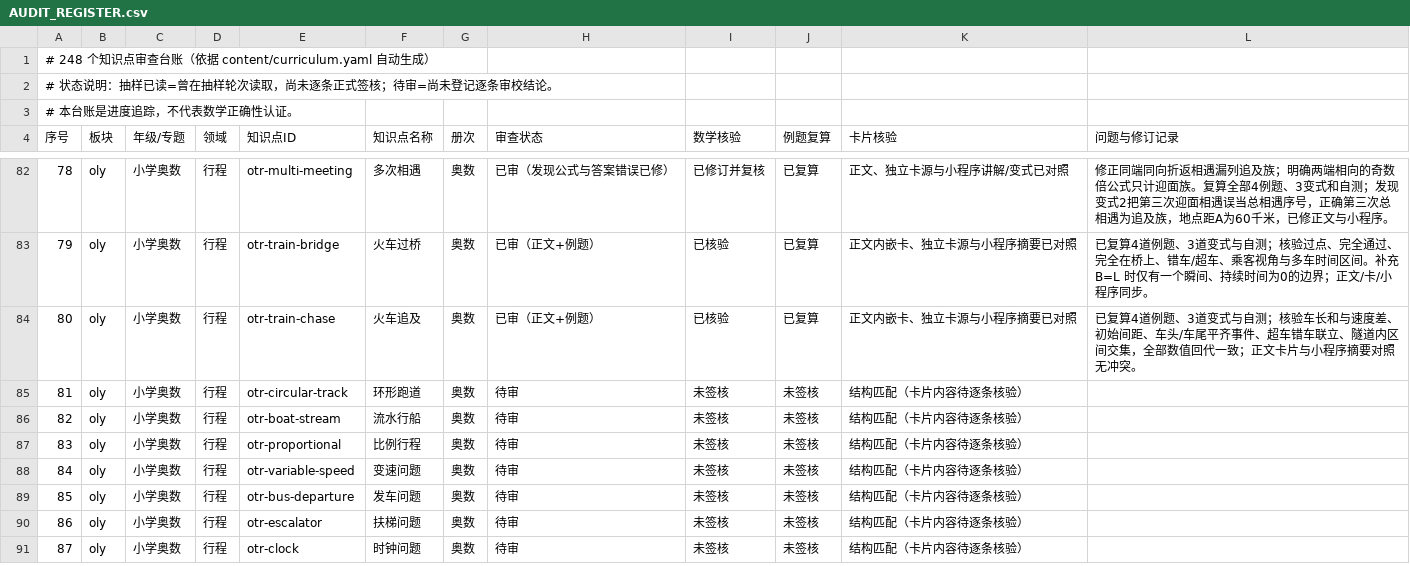
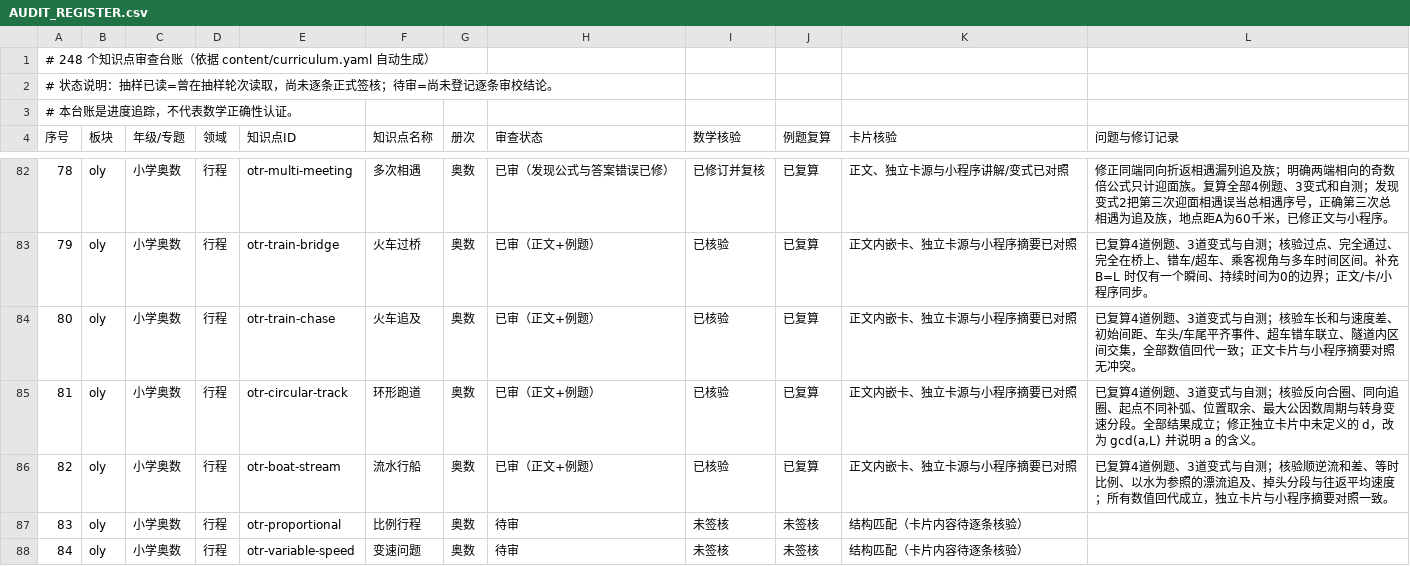
Before and after one commit to guobailin/Mathmatics, a CSV file: AUDIT_REGISTER.csv, drawn as a sheet; only a part is shown, gaps mark what is left out; the shorter side is filled out with more unchanged rows.

Commit message:
审查：签核环形跑道与流水行船

```diff
--- a/AUDIT_REGISTER.csv
+++ b/AUDIT_REGISTER.csv
@@ -84,4 +84,4 @@
 "80","oly","小学奥数","行程","otr-train-chase","火车追及","奥数","已审（正文+例题）","已核验","已复算","正文内嵌卡、独立卡源与小程序摘要已对照","已复算4道例题、3道变式与自测；核验车长和与速度差、初始间距、车头/车尾平齐事件、超车错车联立、隧道内区间交集，全部数值回代一致；正文卡片与小程序摘要对照无冲突。"
-"81","oly","小学奥数","行程","otr-circular-track","环形跑道","奥数","待审","未签核","未签核","结构匹配（卡片内容待逐条核验）",""
-"82","oly","小学奥数","行程","otr-boat-stream","流水行船","奥数","待审","未签核","未签核","结构匹配（卡片内容待逐条核验）",""
+"81","oly","小学奥数","行程","otr-circular-track","环形跑道","奥数","已审（正文+例题）","已核验","已复算","正文内嵌卡、独立卡源与小程序摘要已对照","已复算4道例题、3道变式与自测；核验反向合圈、同向追圈、起点不同补弧、位置取余、最大公因数周期与转身变速分段。全部结果成立；修正独立卡片中未定义的 d，改为 gcd(a,L) 并说明 a 的含义。"
+"82","oly","小学奥数","行程","otr-boat-stream","流水行船","奥数","已审（正文+例题）","已核验","已复算","正文内嵌卡、独立卡源与小程序摘要已对照","已复算4道例题、3道变式与自测；核验顺逆流和差、等时比例、以水为参照的漂流追及、掉头分段与往返平均速度；所有数值回代成立，独立卡片与小程序摘要对照一致。"
 "83","oly","小学奥数","行程","otr-proportional","比例行程","奥数","待审","未签核","未签核","结构匹配（卡片内容待逐条核验）",""
```
